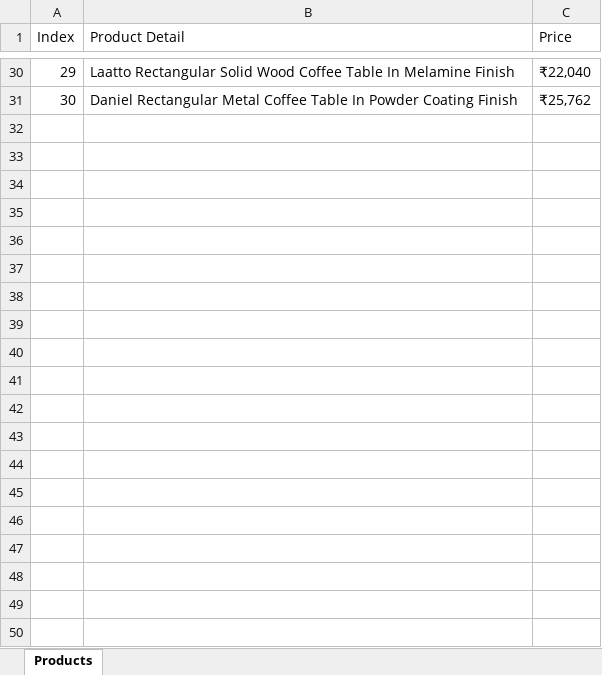
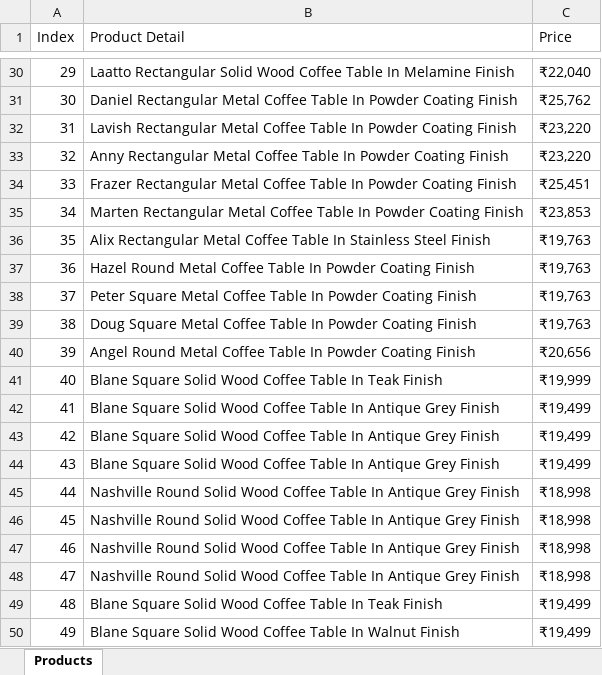
Before and after one commit to ANKIT-777/Sellenium_ZopSmart, an Excel workbook: resultExcel.xlsx, sheet Products, drawn as a sheet; only a part is shown, gaps mark what is left out; values as stored, in another font and other column widths than the file's, no borders; the diff covers the shown part only; the diff names each change by its address in the sheet, - before the commit and + after, or states it on an @@ line.

```diff
--- a/resultExcel.xlsx (sheet Products)
+++ b/resultExcel.xlsx (sheet Products)
+row 32: 31 | Lavish Rectangular Metal Coffee Table In Powder Coating Finish | ₹23,220
+row 33: 32 | Anny Rectangular Metal Coffee Table In Powder Coating Finish | ₹23,220
+row 34: 33 | Frazer Rectangular Metal Coffee Table In Powder Coating Finish | ₹25,451
+row 35: 34 | Marten Rectangular Metal Coffee Table In Powder Coating Finish | ₹23,853
+row 36: 35 | Alix Rectangular Metal Coffee Table In Stainless Steel Finish | ₹19,763
+row 37: 36 | Hazel Round Metal Coffee Table In Powder Coating Finish | ₹19,763
+row 38: 37 | Peter Square Metal Coffee Table In Powder Coating Finish | ₹19,763
+row 39: 38 | Doug Square Metal Coffee Table In Powder Coating Finish | ₹19,763
+row 40: 39 | Angel Round Metal Coffee Table In Powder Coating Finish | ₹20,656
+row 41: 40 | Blane Square Solid Wood Coffee Table In Teak Finish | ₹19,999
+row 42: 41 | Blane Square Solid Wood Coffee Table In Antique Grey Finish | ₹19,499
+row 43: 42 | Blane Square Solid Wood Coffee Table In Antique Grey Finish | ₹19,499
+row 44: 43 | Blane Square Solid Wood Coffee Table In Antique Grey Finish | ₹19,499
+row 45: 44 | Nashville Round Solid Wood Coffee Table In Antique Grey Finish | ₹18,998
+row 46: 45 | Nashville Round Solid Wood Coffee Table In Antique Grey Finish | ₹18,998
+row 47: 46 | Nashville Round Solid Wood Coffee Table In Antique Grey Finish | ₹18,998
+row 48: 47 | Nashville Round Solid Wood Coffee Table In Antique Grey Finish | ₹18,998
+row 49: 48 | Blane Square Solid Wood Coffee Table In Teak Finish | ₹19,499
+row 50: 49 | Blane Square Solid Wood Coffee Table In Walnut Finish | ₹19,499
```
Also changed, not shown: 11 added rows elsewhere in this sheet, 8 other files.
